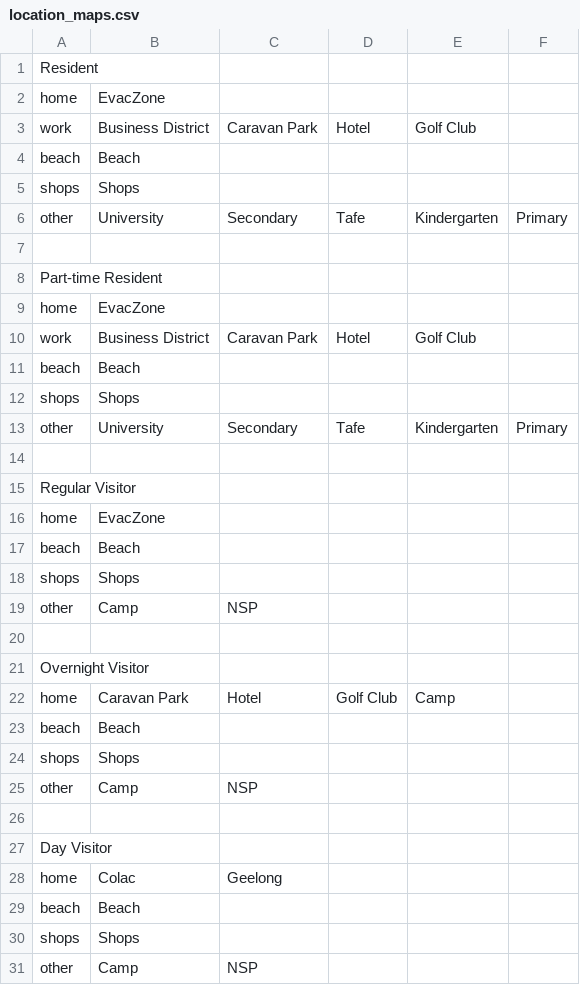
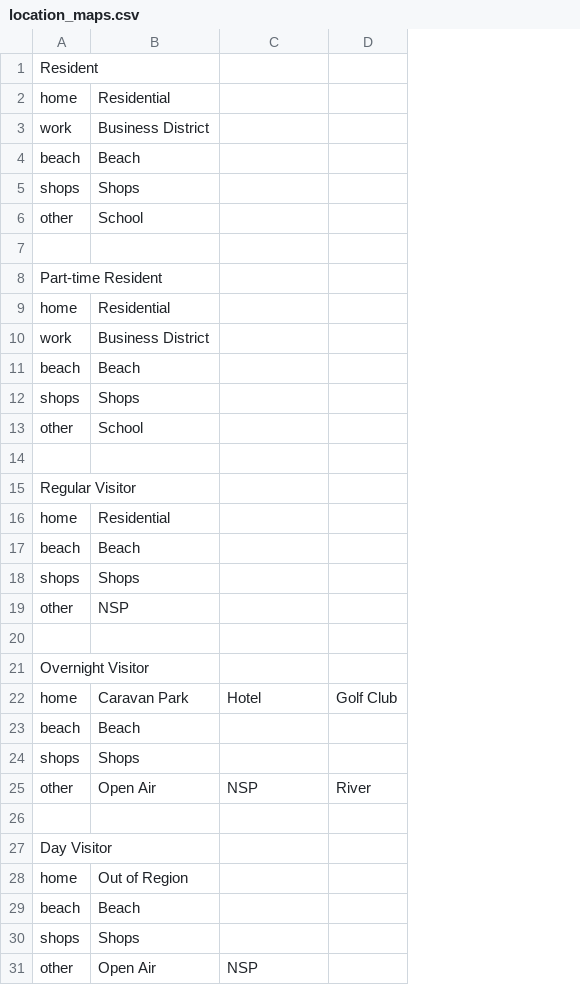
Before and after one commit to agentsoz/bdi-abm-integration, a CSV file: examples/bushfire/scenarios/surf-coast-shire/data/synthetic-population/plan-algorithm/typical-summer-weekday/location_maps.csv, drawn as a sheet; removed rows and columns are numbered as before the commit, all else as after; the diff names each change by its address in the sheet, - before the commit and + after, or states it on an @@ line.

Commit message:
plan algorithm updated with inputs to use new shapefile data

```diff
--- a/examples/bushfire/scenarios/surf-coast-shire/data/synthetic-population/plan-algorithm/typical-summer-weekday/location_maps.csv
+++ b/examples/bushfire/scenarios/surf-coast-shire/data/synthetic-population/plan-algorithm/typical-summer-weekday/location_maps.csv
-column E, row 3: Golf Club; row 10: Golf Club; row 22: Camp
-column F, empty
-B2: EvacZone
+B2: Residential
-C3: Caravan Park
+C3: (empty)
-D3: Hotel
+D3: (empty)
-row 6: other | University | Secondary | Tafe | Kindergarten | Primary
+row 6: other | School
-B9: EvacZone
+B9: Residential
-C10: Caravan Park
+C10: (empty)
-D10: Hotel
+D10: (empty)
-row 13: other | University | Secondary | Tafe | Kindergarten | Primary
+row 13: other | School
-B16: EvacZone
+B16: Residential
-B19: Camp
+B19: NSP
-C19: NSP
+C19: (empty)
-B25: Camp
+B25: Open Air
-D25: (empty)
+D25: River
-B28: Colac
+B28: Out of Region
-C28: Geelong
+C28: (empty)
-B31: Camp
+B31: Open Air
```
Also changed, not shown: 6 other files.
